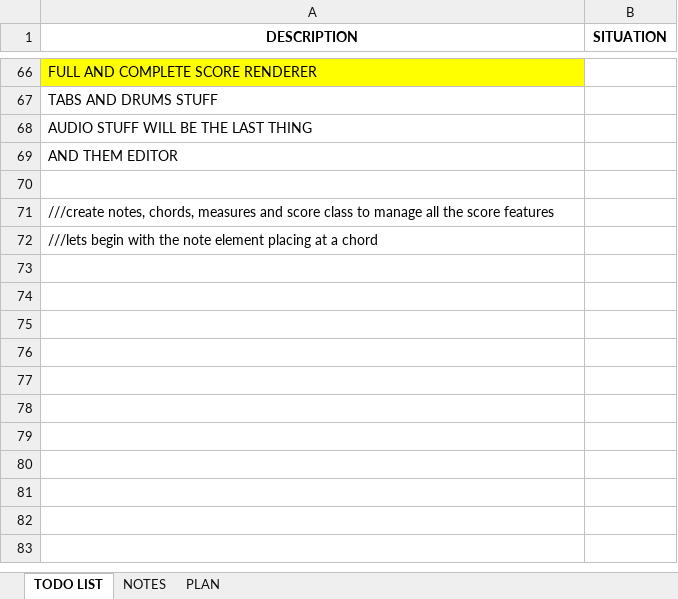
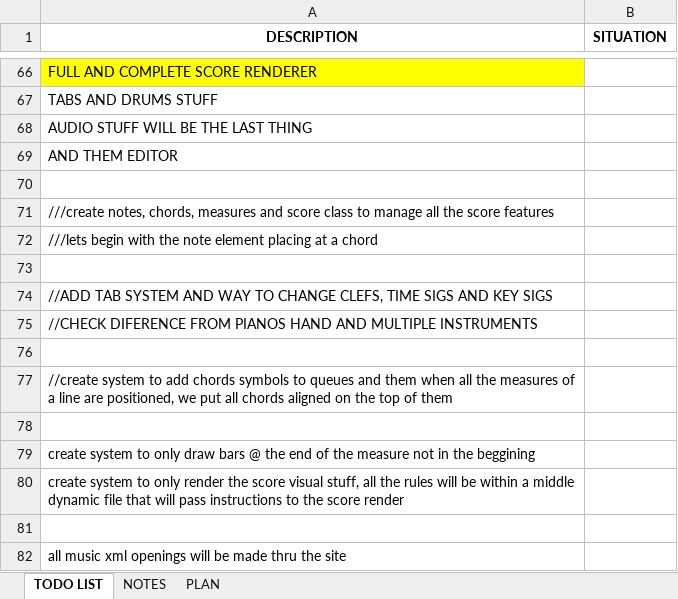
Before and after one commit to iolucas/BrowserScore, an Excel workbook: player_planning.xlsx, sheet TODO LIST, drawn as a sheet; only a part is shown, gaps mark what is left out; values as stored, in another font and other column widths than the file's, no borders; the diff names each change by its address in the sheet, - before the commit and + after, or states it on an @@ line.

```diff
--- a/player_planning.xlsx (sheet TODO LIST)
+++ b/player_planning.xlsx (sheet TODO LIST)
+row 73: (empty)
+row 74: //ADD TAB SYSTEM AND WAY TO CHANGE CLEFS, TIME SIGS AND KEY SIGS
+row 75: //CHECK DIFERENCE FROM PIANOS HAND AND MULTIPLE INSTRUMENTS
+row 76: (empty)
+row 77: //create system to add chords symbols to queues and them when all the measures of a line are positioned, we put all chords aligned on the top of them
+row 78: (empty)
+row 79: create system to only draw bars @ the end of the measure not in the beggining
+row 80: create system to only render the score visual stuff, all the rules will be within a middle dynamic file that will pass instructions to the score render
+row 81: (empty)
+row 82: all music xml openings will be made thru the site
```
Also changed, not shown: 9 other files.
